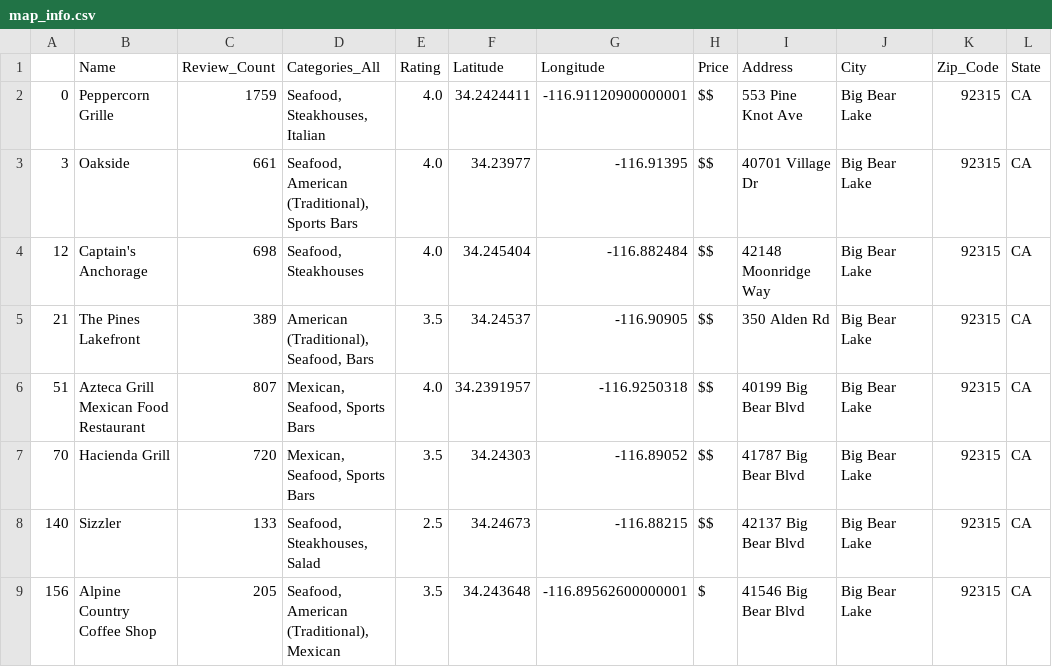
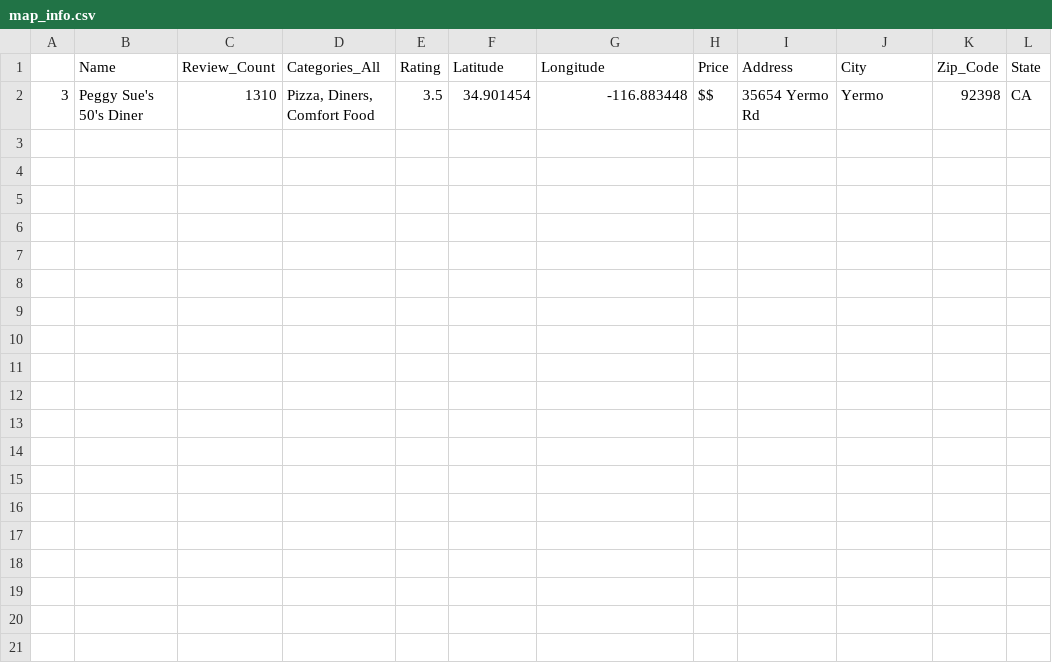
Before and after one commit to hmzskr/Project_3, a CSV file: map_info.csv, drawn as a sheet.

```diff
--- a/map_info.csv
+++ b/map_info.csv
@@ -1,9 +1,2 @@
 ,Name,Review_Count,Categories_All,Rating,Latitude,Longitude,Price,Address,City,Zip_Code,State
-0,Peppercorn Grille,1759,"Seafood, Steakhouses, Italian",4.0,34.2424411,-116.91120900000001,$$,553 Pine Knot Ave,Big Bear Lake,92315,CA
-3,Oakside,661,"Seafood, American (Traditional), Sports Bars",4.0,34.23977,-116.91395,$$,40701 Village Dr,Big Bear Lake,92315,CA
-12,Captain's Anchorage,698,"Seafood, Steakhouses",4.0,34.245404,-116.882484,$$,42148 Moonridge Way,Big Bear Lake,92315,CA
-21,The Pines Lakefront,389,"American (Traditional), Seafood, Bars",3.5,34.24537,-116.90905,$$,350 Alden Rd,Big Bear Lake,92315,CA
-51,Azteca Grill Mexican Food Restaurant,807,"Mexican, Seafood, Sports Bars",4.0,34.2391957,-116.9250318,$$,40199 Big Bear Blvd,Big Bear Lake,92315,CA
-70,Hacienda Grill,720,"Mexican, Seafood, Sports Bars",3.5,34.24303,-116.89052,$$,41787 Big Bear Blvd,Big Bear Lake,92315,CA
-140,Sizzler,133,"Seafood, Steakhouses, Salad",2.5,34.24673,-116.88215,$$,42137 Big Bear Blvd,Big Bear Lake,92315,CA
-156,Alpine Country Coffee Shop,205,"Seafood, American (Traditional), Mexican",3.5,34.243648,-116.89562600000001,$,41546 Big Bear Blvd,Big Bear Lake,92315,CA
+3,Peggy Sue's 50's Diner,1310,"Pizza, Diners, Comfort Food",3.5,34.901454,-116.883448,$$,35654 Yermo Rd,Yermo,92398,CA
```
Also changed, not shown: 4 other files.
